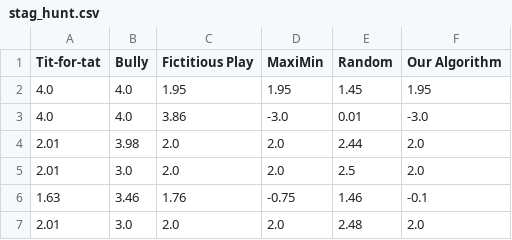
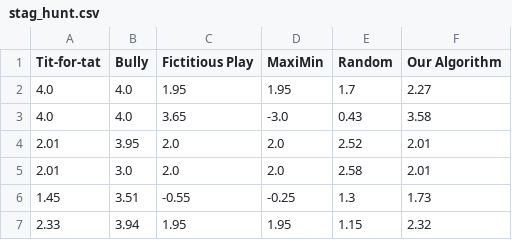
Before and after one commit to spenc53/RepeatedInteractions, a CSV file: stag_hunt.csv, drawn as a sheet.

```diff
--- a/stag_hunt.csv
+++ b/stag_hunt.csv
@@ -1,7 +1,7 @@
 Tit-for-tat,Bully,Fictitious Play,MaxiMin,Random,Our Algorithm,
-4.0,4.0,1.95,1.95,1.45,1.95,
-4.0,4.0,3.86,-3.0,0.01,-3.0,
-2.01,3.98,2.0,2.0,2.44,2.0,
-2.01,3.0,2.0,2.0,2.5,2.0,
-1.63,3.46,1.76,-0.75,1.46,-0.1,
-2.01,3.0,2.0,2.0,2.48,2.0,
+4.0,4.0,1.95,1.95,1.7,2.27,
+4.0,4.0,3.65,-3.0,0.43,3.58,
+2.01,3.95,2.0,2.0,2.52,2.01,
+2.01,3.0,2.0,2.0,2.58,2.01,
+1.45,3.51,-0.55,-0.25,1.3,1.73,
+2.33,3.94,1.95,1.95,1.15,2.32,
```
Also changed, not shown: chicken.csv, prisoner.csv, 6 other files.
